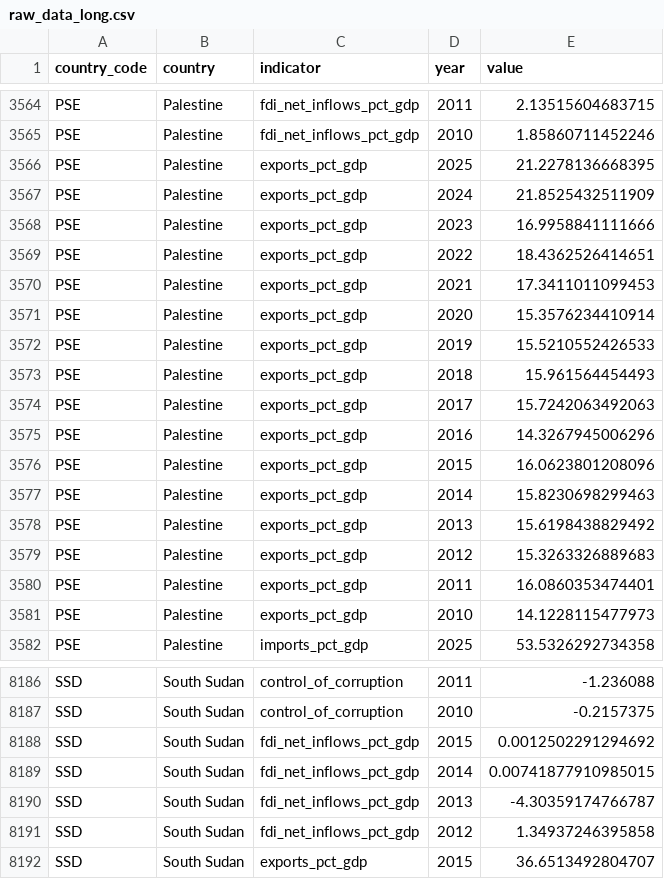
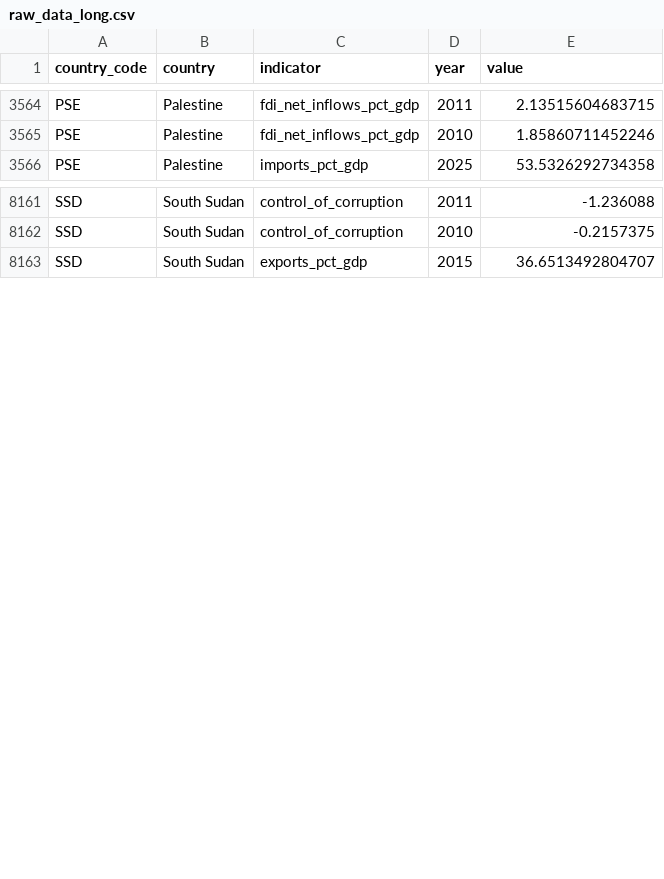
Before and after one commit to rafaywaqar2004-lang/overeign-risk-index, a CSV file: raw_data_long.csv, drawn as a sheet; only a part is shown, gaps mark what is left out; the diff covers the shown part only; the diff names each change by its address in the sheet, - before the commit and + after, or states it on an @@ line.

```diff
--- a/raw_data_long.csv
+++ b/raw_data_long.csv
-row 3566: PSE | Palestine | exports_pct_gdp | 2025 | 21.2278136668395
-row 3567: PSE | Palestine | exports_pct_gdp | 2024 | 21.8525432511909
-row 3568: PSE | Palestine | exports_pct_gdp | 2023 | 16.9958841111666
-row 3569: PSE | Palestine | exports_pct_gdp | 2022 | 18.4362526414651
-row 3570: PSE | Palestine | exports_pct_gdp | 2021 | 17.3411011099453
-row 3571: PSE | Palestine | exports_pct_gdp | 2020 | 15.3576234410914
-row 3572: PSE | Palestine | exports_pct_gdp | 2019 | 15.5210552426533
-row 3573: PSE | Palestine | exports_pct_gdp | 2018 | 15.961564454493
-row 3574: PSE | Palestine | exports_pct_gdp | 2017 | 15.7242063492063
-row 3575: PSE | Palestine | exports_pct_gdp | 2016 | 14.3267945006296
-row 3576: PSE | Palestine | exports_pct_gdp | 2015 | 16.0623801208096
-row 3577: PSE | Palestine | exports_pct_gdp | 2014 | 15.8230698299463
-row 3578: PSE | Palestine | exports_pct_gdp | 2013 | 15.6198438829492
-row 3579: PSE | Palestine | exports_pct_gdp | 2012 | 15.3263326889683
-row 3580: PSE | Palestine | exports_pct_gdp | 2011 | 16.0860353474401
-row 3581: PSE | Palestine | exports_pct_gdp | 2010 | 14.1228115477973
-row 8188: SSD | South Sudan | fdi_net_inflows_pct_gdp | 2015 | 0.0012502291294692
-row 8189: SSD | South Sudan | fdi_net_inflows_pct_gdp | 2014 | 0.00741877910985015
-row 8190: SSD | South Sudan | fdi_net_inflows_pct_gdp | 2013 | -4.30359174766787
-row 8191: SSD | South Sudan | fdi_net_inflows_pct_gdp | 2012 | 1.34937246395858
```
Also changed, not shown: 9 removed rows elsewhere in this file, live_sovereign_risk_data.csv, raw_data.csv, 2 other files.
